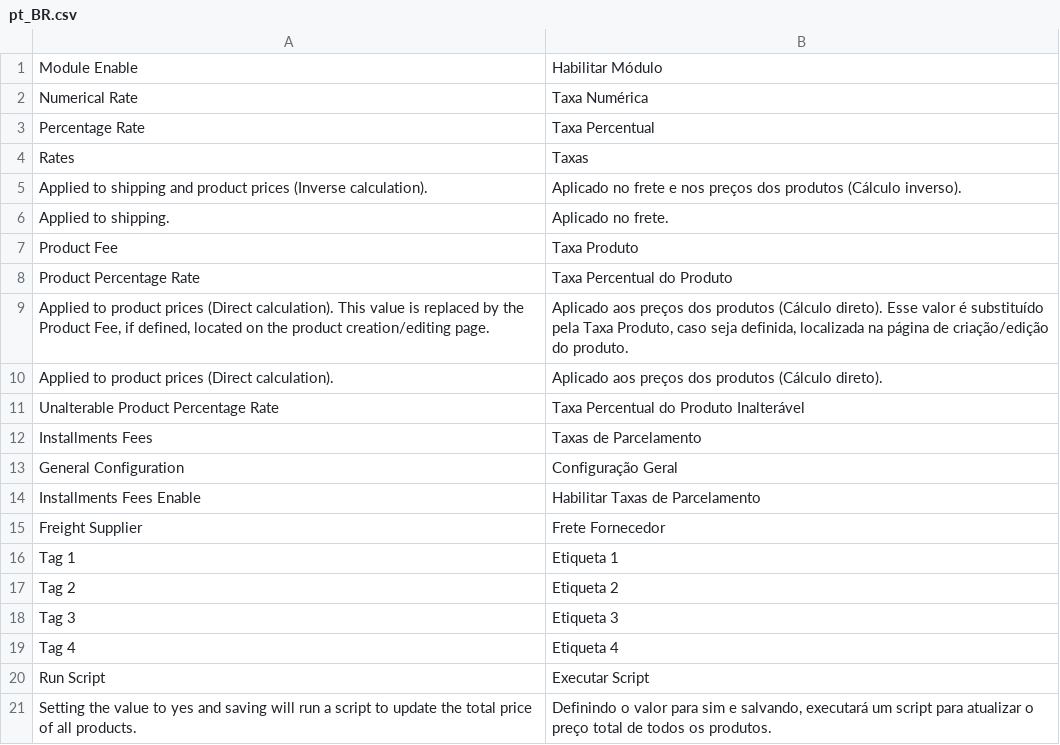
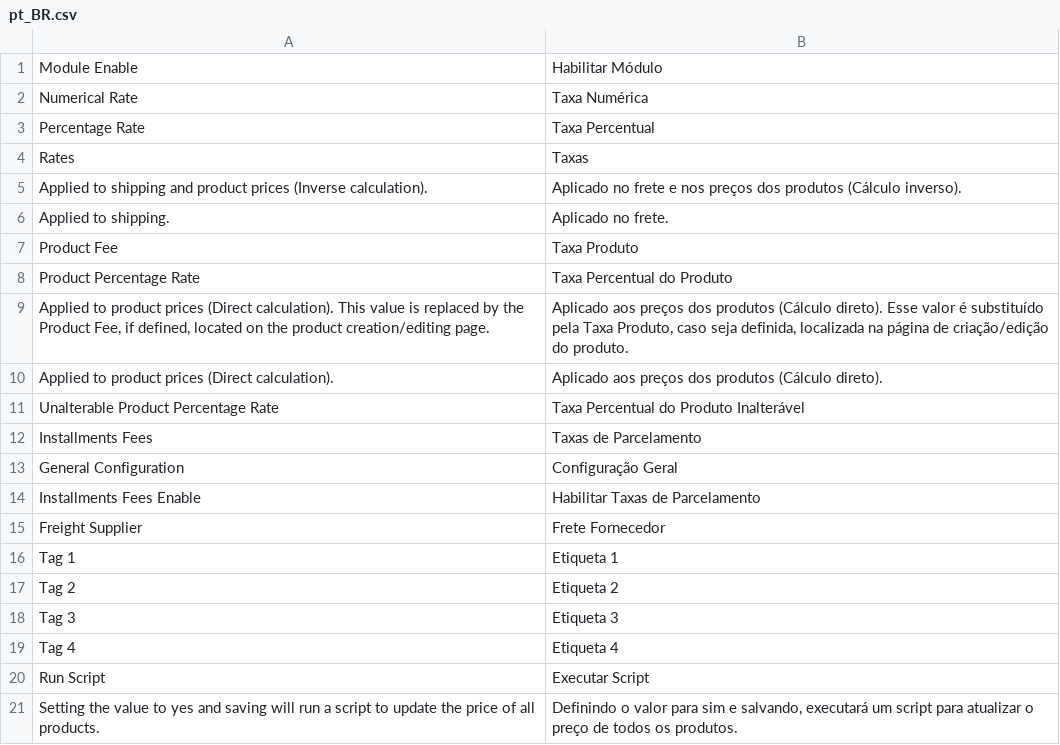
Before and after one commit to AcGdeco/payment_methods_rates, a CSV file: i18n/pt_BR.csv, drawn as a sheet.

```diff
--- a/i18n/pt_BR.csv
+++ b/i18n/pt_BR.csv
@@ -20,2 +20,2 @@
 "Run Script","Executar Script"
-"Setting the value to yes and saving will run a script to update the total price of all products.","Definindo o valor para sim e salvando, executará um script para atualizar o preço total de todos os produtos."
+"Setting the value to yes and saving will run a script to update the price of all products.","Definindo o valor para sim e salvando, executará um script para atualizar o preço de todos os produtos."
```
Also changed, not shown: 5 other files.
